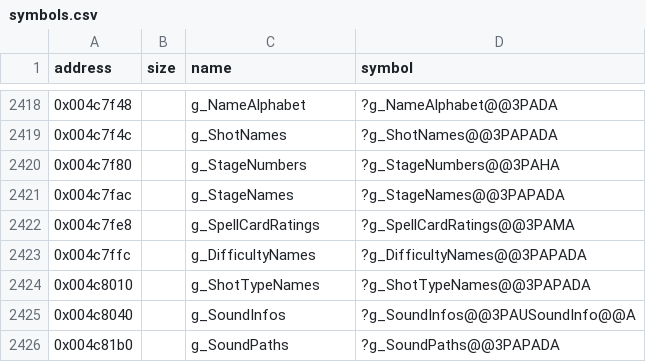
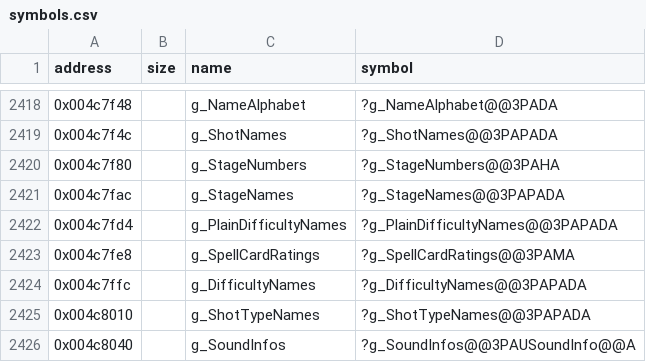
Before and after one commit to Cirno-Labs/th08, a CSV file: config/symbols.csv, drawn as a sheet; only a part is shown, gaps mark what is left out; the shorter side is filled out with more unchanged rows; the diff names each change by its address in the sheet, - before the commit and + after, or states it on an @@ line.

```diff
--- a/config/symbols.csv
+++ b/config/symbols.csv
+row 2422: 0x004c7fd4 |  | g_PlainDifficultyNames | ?g_PlainDifficultyNames@@3PAPADA
```
Also changed, not shown: 3 other files.
